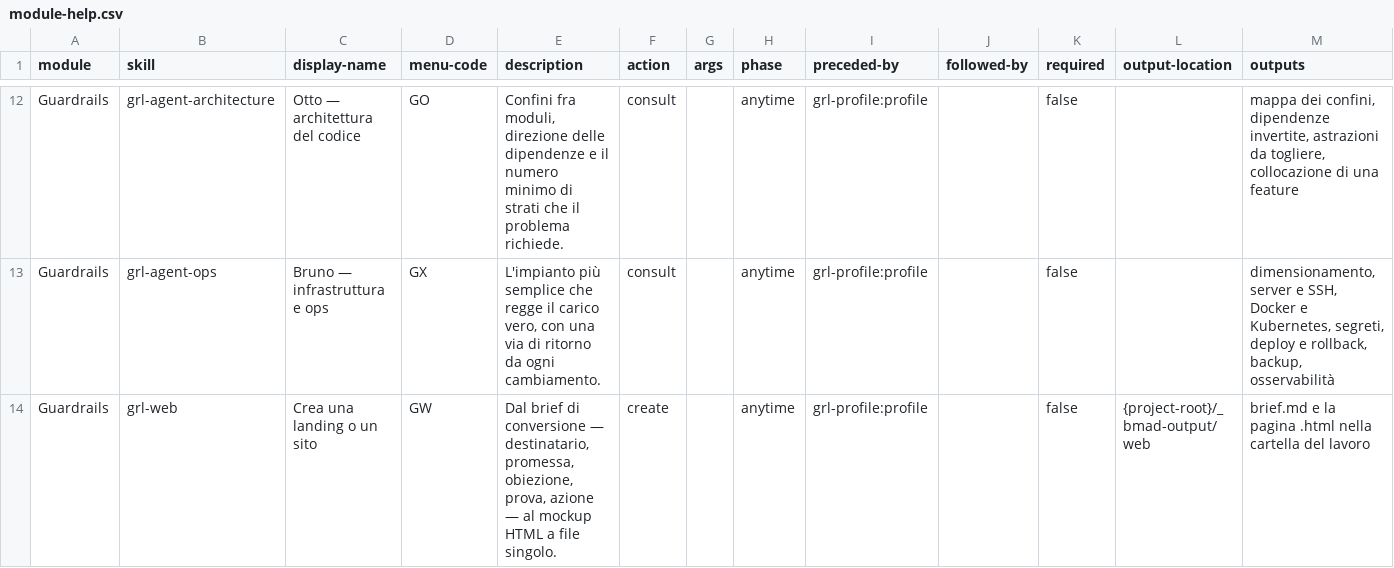
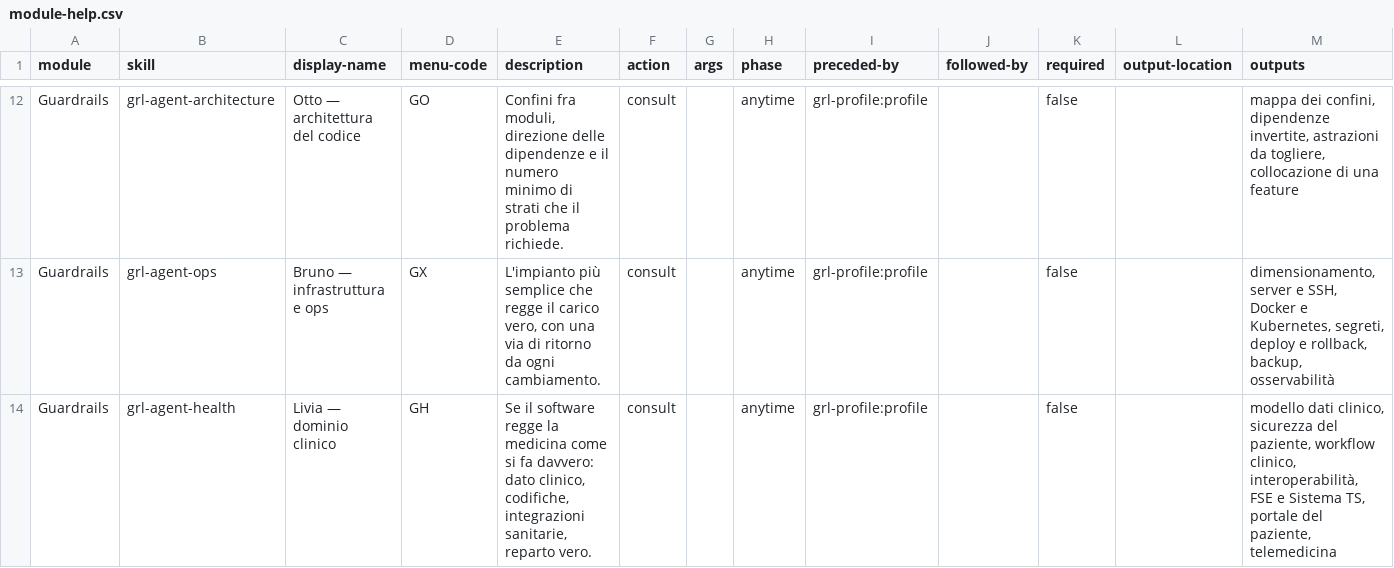
Before and after one commit to mlarese/bmad-module-guardrails, a CSV file: src/module-help.csv, drawn as a sheet; only a part is shown, gaps mark what is left out; the shorter side is filled out with more unchanged rows; the diff covers the shown part only.

```diff
--- a/src/module-help.csv
+++ b/src/module-help.csv
@@ -13 +13,2 @@ Guardrails,grl-agent-architecture,Otto — architettura del codice,GO,"Confini f
 Guardrails,grl-agent-ops,Bruno — infrastruttura e ops,GX,"L'impianto più semplice che regge il carico vero, con una via di ritorno da ogni cambiamento.",consult,,anytime,grl-profile:profile,,false,,"dimensionamento, server e SSH, Docker e Kubernetes, segreti, deploy e rollback, backup, osservabilità"
+Guardrails,grl-agent-health,Livia — dominio clinico,GH,"Se il software regge la medicina come si fa davvero: dato clinico, codifiche, integrazioni sanitarie, reparto vero.",consult,,anytime,grl-profile:profile,,false,,"modello dati clinico, sicurezza del paziente, workflow clinico, interoperabilità, FSE e Sistema TS, portale del paziente, telemedicina"
```
Also changed, not shown: 1 added row and 1 edited cell elsewhere in this file, 30 other files.
